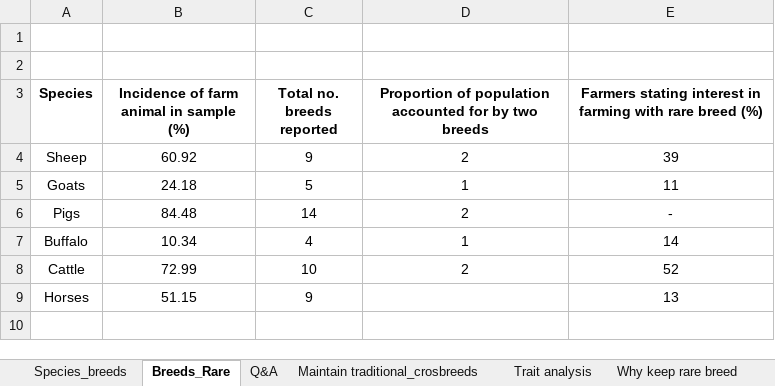
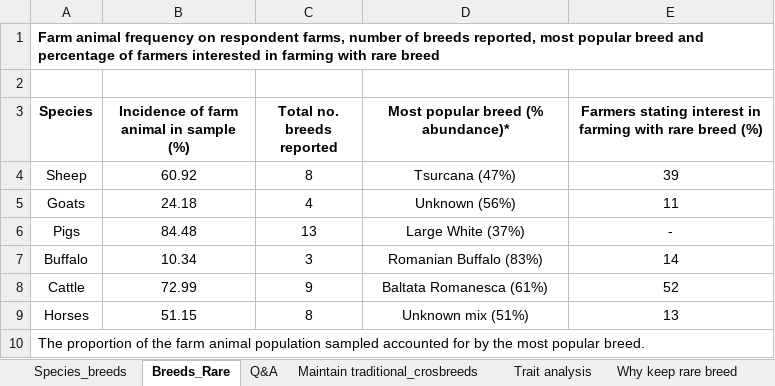
Before and after one commit to wainwrigh/PhDChapterWriting, an Excel workbook: Data_Tables2.xlsx, sheet Breeds_Rare, drawn as a sheet; values as stored, in another font and other column widths than the file's, no borders; removed rows and columns are numbered as before the commit, all else as after; the diff names each change by its address in the sheet, - before the commit and + after, or states it on an @@ line.

```diff
--- a/Data_Tables2.xlsx (sheet Breeds_Rare)
+++ b/Data_Tables2.xlsx (sheet Breeds_Rare)
+row 1: Farm animal frequency on respondent farms, number of breeds reported, most popular breed and percentage of farmers interested in farming with rare breed
-row 2: (empty)
-D3: Proportion of population accounted for by two breeds
+D3: Most popular breed (% abundance)*
-C4 (Total no. breeds reported): 9
+C4 (Total no. breeds reported): 8
-D4: 2
+D4: Tsurcana (47%)
-C5 (Total no. breeds reported): 5
+C5 (Total no. breeds reported): 4
-D5: 1
+D5: Unknown (56%)
-C6 (Total no. breeds reported): 14
+C6 (Total no. breeds reported): 13
-D6: 2
+D6: Large White (37%)
-C7 (Total no. breeds reported): 4
+C7 (Total no. breeds reported): 3
-D7: 1
+D7: Romanian Buffalo (83%)
-C8 (Total no. breeds reported): 10
+C8 (Total no. breeds reported): 9
-D8: 2
+D8: Baltata Romanesca (61%)
-C9 (Total no. breeds reported): 9
+C9 (Total no. breeds reported): 8
-D9: (empty)
+D9: Unknown mix (51%)
+row 10: The proportion of the farm animal population sampled accounted for by the most popular breed.
```
Also changed, not shown: charts or pictures, 2 other files.
